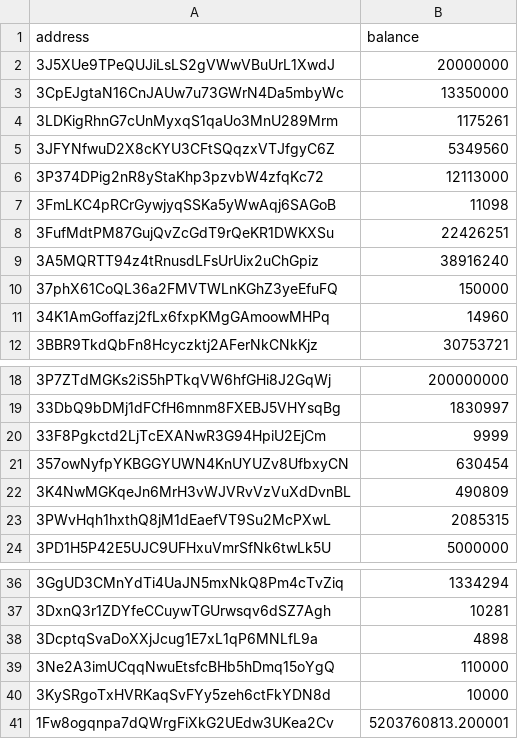
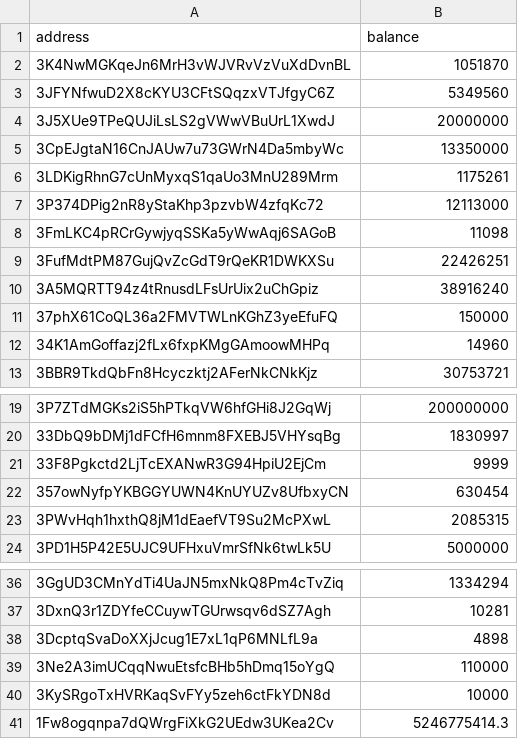
Before and after one commit to salimcansatici/libreAudit, a CSV file: datas/total_balance_list.csv, drawn as a sheet; only a part is shown, gaps mark what is left out.

```diff
--- a/datas/total_balance_list.csv
+++ b/datas/total_balance_list.csv
@@ -1,2 +1,4 @@
 address,balance
+3K4NwMGKqeJn6MrH3vWJVRvVzVuXdDvnBL,1051870
+3JFYNfwuD2X8cKYU3CFtSQqzxVTJfgyC6Z,5349560
 3J5XUe9TPeQUJiLsLS2gVWwVBuUrL1XwdJ,20000000
@@ -4,3 +6,2 @@ address,balance
 3LDKigRhnG7cUnMyxqS1qaUo3MnU289Mrm,1175261
-3JFYNfwuD2X8cKYU3CFtSQqzxVTJfgyC6Z,5349560
 3P374DPig2nR8yStaKhp3pzvbW4zfqKc72,12113000
@@ -21,3 +22,2 @@ address,balance
 357owNyfpYKBGGYUWN4KnUYUZv8UfbxyCN,630454
-3K4NwMGKqeJn6MrH3vWJVRvVzVuXdDvnBL,490809
 3PWvHqh1hxthQ8jM1dEaefVT9Su2McPXwL,2085315
@@ -40,2 +40,2 @@ address,balance
 3KySRgoTxHVRKaqSvFYy5zeh6ctFkYDN8d,10000
-1Fw8ogqnpa7dQWrgFiXkG2UEdw3UKea2Cv,5203760813.200001
+1Fw8ogqnpa7dQWrgFiXkG2UEdw3UKea2Cv,5246775414.3
```
Also changed, not shown: 1 other file.
